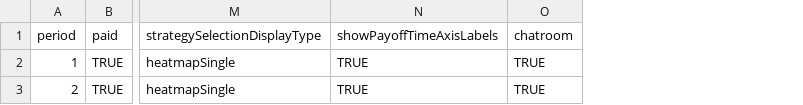
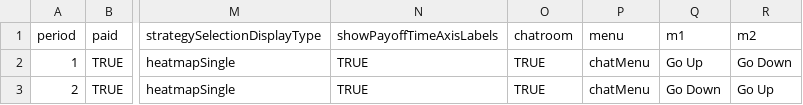
Before and after one commit to Leeps-Lab/ConG, a CSV file: configs/public_goods.csv, drawn as a sheet; only a part is shown, gaps mark what is left out; the diff names each change by its address in the sheet, - before the commit and + after, or states it on an @@ line.

```diff
--- a/configs/public_goods.csv
+++ b/configs/public_goods.csv
+column P (menu), rows 2-3: chatMenu | chatMenu
+column Q (m1), rows 2-3: Go Up | Go Down
+column R (m2), rows 2-3: Go Down | Go Up
```
Also changed, not shown: configs/rps.csv, 9 other files.
